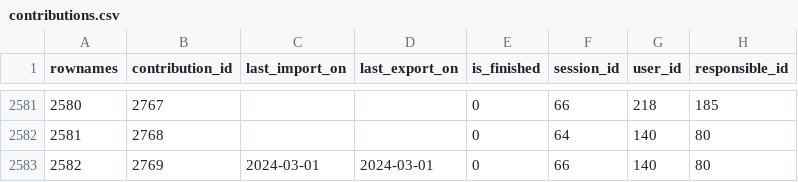
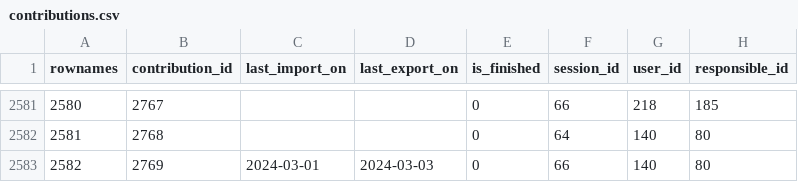
Before and after one commit to s-balandine/typology-dump, a CSV file: data/contributions.csv, drawn as a sheet; only a part is shown, gaps mark what is left out.

```diff
--- a/data/contributions.csv
+++ b/data/contributions.csv
@@ -2582,2 +2582,2 @@ rownames,contribution_id,last_import_on,last_export_on,is_finished,session_id,us
 2581,2768,,,0,64,140,80
-2582,2769,2024-03-01 ,2024-03-01 ,0,66,140,80
+2582,2769,2024-03-01 ,2024-03-03 ,0,66,140,80
```
Also changed, not shown: data/d2session_history.csv, data/macro_budgets.csv, 1 other file.
